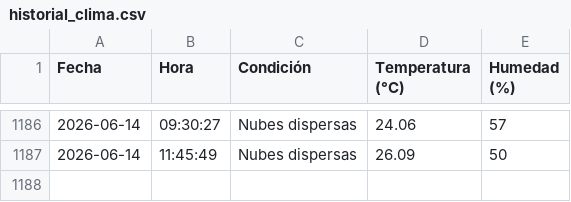
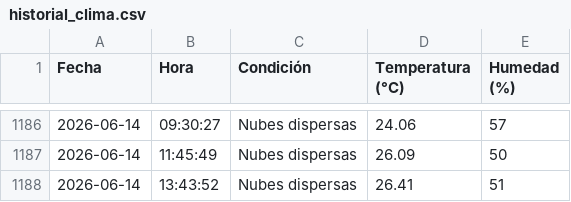
Before and after one commit to IalFaique/clima, a CSV file: historial_clima.csv, drawn as a sheet; only a part is shown, gaps mark what is left out; the diff names each change by its address in the sheet, - before the commit and + after, or states it on an @@ line.

Commit message:
Registro automático del clima

```diff
--- a/historial_clima.csv
+++ b/historial_clima.csv
+row 1188: 2026-06-14 | 13:43:52 | Nubes dispersas | 26.41 | 51
```
